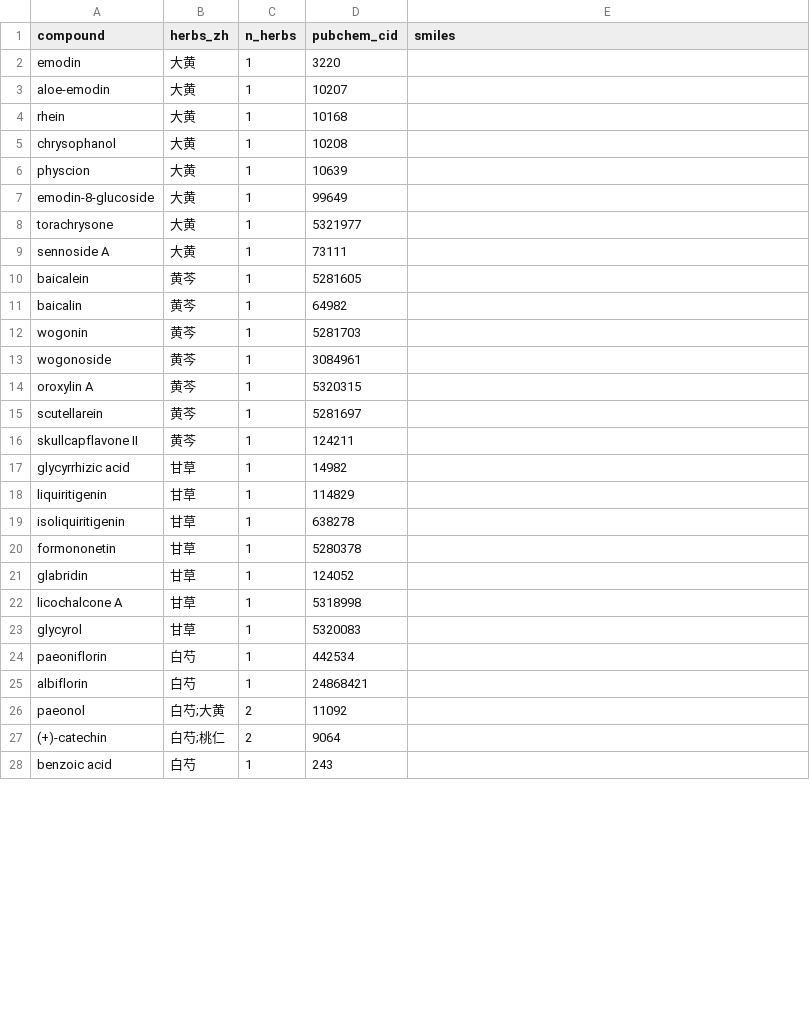
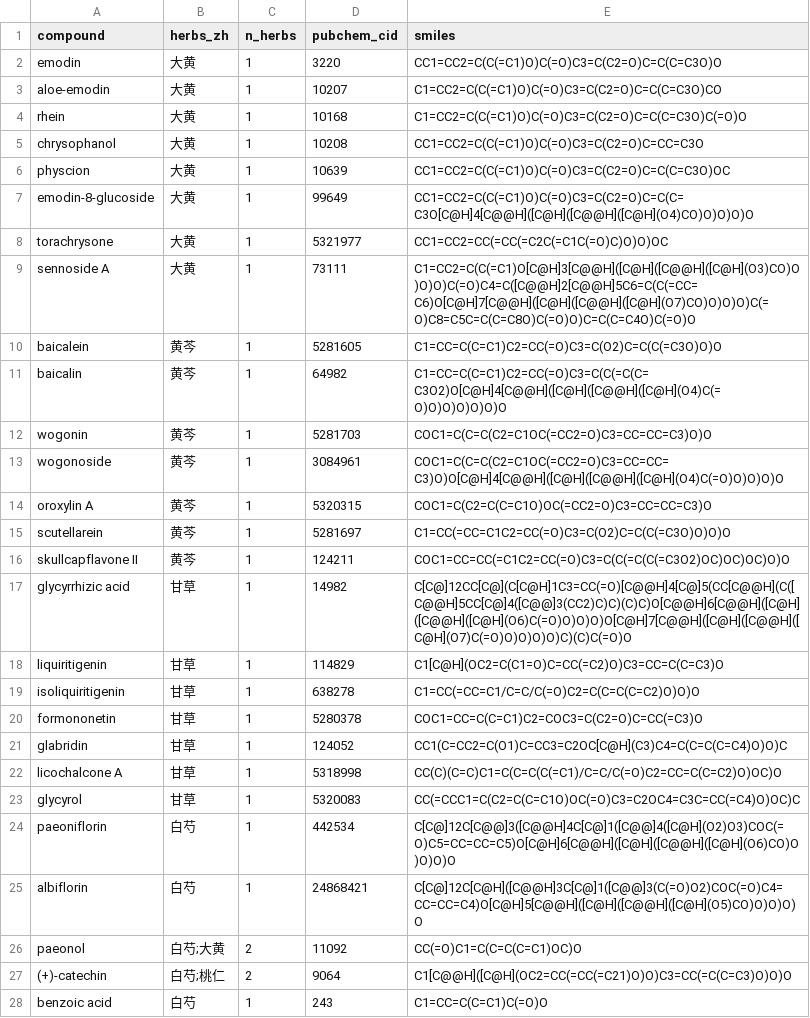
Before and after one commit to pariskang/HerbNetAgent, a CSV file: data/processed/compounds.csv, drawn as a sheet; only a part is shown; the diff covers the shown part only.

```diff
--- a/data/processed/compounds.csv
+++ b/data/processed/compounds.csv
@@ -1,28 +1,28 @@
 compound,herbs_zh,n_herbs,pubchem_cid,smiles
-emodin,大黄,1,3220,
-aloe-emodin,大黄,1,10207,
-rhein,大黄,1,10168,
-chrysophanol,大黄,1,10208,
-physcion,大黄,1,10639,
-emodin-8-glucoside,大黄,1,99649,
-torachrysone,大黄,1,5321977,
-sennoside A,大黄,1,73111,
-baicalein,黄芩,1,5281605,
-baicalin,黄芩,1,64982,
-wogonin,黄芩,1,5281703,
-wogonoside,黄芩,1,3084961,
-oroxylin A,黄芩,1,5320315,
-scutellarein,黄芩,1,5281697,
-skullcapflavone II,黄芩,1,124211,
-glycyrrhizic acid,甘草,1,14982,
-liquiritigenin,甘草,1,114829,
-isoliquiritigenin,甘草,1,638278,
-formononetin,甘草,1,5280378,
-glabridin,甘草,1,124052,
-licochalcone A,甘草,1,5318998,
-glycyrol,甘草,1,5320083,
-paeoniflorin,白芍,1,442534,
-albiflorin,白芍,1,24868421,
-paeonol,白芍;大黄,2,11092,
-(+)-catechin,白芍;桃仁,2,9064,
-benzoic acid,白芍,1,243,
+emodin,大黄,1,3220,CC1=CC2=C(C(=C1)O)C(=O)C3=C(C2=O)C=C(C=C3O)O
+aloe-emodin,大黄,1,10207,C1=CC2=C(C(=C1)O)C(=O)C3=C(C2=O)C=C(C=C3O)CO
+rhein,大黄,1,10168,C1=CC2=C(C(=C1)O)C(=O)C3=C(C2=O)C=C(C=C3O)C(=O)O
+chrysophanol,大黄,1,10208,CC1=CC2=C(C(=C1)O)C(=O)C3=C(C2=O)C=CC=C3O
+physcion,大黄,1,10639,CC1=CC2=C(C(=C1)O)C(=O)C3=C(C2=O)C=C(C=C3O)OC
+emodin-8-glucoside,大黄,1,99649,CC1=CC2=C(C(=C1)O)C(=O)C3=C(C2=O)C=C(C=C3O[C@H]4[C@@H]([C@H]([C@@H]([C@H](O4)CO)O)O)O)O
+torachrysone,大黄,1,5321977,CC1=CC2=CC(=CC(=C2C(=C1C(=O)C)O)O)OC
+sennoside A,大黄,1,73111,C1=CC2=C(C(=C1)O[C@H]3[C@@H]([C@H]([C@@H]([C@H](O3)CO)O)O)O)C(=O)C4=C([C@@H]2[C@@H]5C6=C(C(=CC=C6)O[C@H]7[C@@H]([C@H]([C@@H]([C@H](O7)CO)O)O)O)C(=O)C8=C5C=C(C=C8O)C(=O)O)C=C(C=C4O)C(=O)O
+baicalein,黄芩,1,5281605,C1=CC=C(C=C1)C2=CC(=O)C3=C(O2)C=C(C(=C3O)O)O
+baicalin,黄芩,1,64982,C1=CC=C(C=C1)C2=CC(=O)C3=C(C(=C(C=C3O2)O[C@H]4[C@@H]([C@H]([C@@H]([C@H](O4)C(=O)O)O)O)O)O)O
+wogonin,黄芩,1,5281703,COC1=C(C=C(C2=C1OC(=CC2=O)C3=CC=CC=C3)O)O
+wogonoside,黄芩,1,3084961,COC1=C(C=C(C2=C1OC(=CC2=O)C3=CC=CC=C3)O)O[C@H]4[C@@H]([C@H]([C@@H]([C@H](O4)C(=O)O)O)O)O
+oroxylin A,黄芩,1,5320315,COC1=C(C2=C(C=C1O)OC(=CC2=O)C3=CC=CC=C3)O
+scutellarein,黄芩,1,5281697,C1=CC(=CC=C1C2=CC(=O)C3=C(O2)C=C(C(=C3O)O)O)O
+skullcapflavone II,黄芩,1,124211,COC1=CC=CC(=C1C2=CC(=O)C3=C(C(=C(C(=C3O2)OC)OC)OC)O)O
+glycyrrhizic acid,甘草,1,14982,C[C@]12CC[C@](C[C@H]1C3=CC(=O)[C@@H]4[C@]5(CC[C@@H](C([C@@H]5CC[C@]4([C@@]3(CC2)C)C)(C)C)O[C@@H]6[C@@H]([C@H]([C@@H]([C@H](O6)C(=O)O)O)O)O[C@H]7[C@@H]([C@H]([C@@H]([C@H](O7)C(=O)O)O)O)O)C)(C)C(=O)O
+liquiritigenin,甘草,1,114829,C1[C@H](OC2=C(C1=O)C=CC(=C2)O)C3=CC=C(C=C3)O
+isoliquiritigenin,甘草,1,638278,C1=CC(=CC=C1/C=C/C(=O)C2=C(C=C(C=C2)O)O)O
+formononetin,甘草,1,5280378,COC1=CC=C(C=C1)C2=COC3=C(C2=O)C=CC(=C3)O
+glabridin,甘草,1,124052,CC1(C=CC2=C(O1)C=CC3=C2OC[C@H](C3)C4=C(C=C(C=C4)O)O)C
+licochalcone A,甘草,1,5318998,CC(C)(C=C)C1=C(C=C(C(=C1)/C=C/C(=O)C2=CC=C(C=C2)O)OC)O
+glycyrol,甘草,1,5320083,CC(=CCC1=C(C2=C(C=C1O)OC(=O)C3=C2OC4=C3C=CC(=C4)O)OC)C
+paeoniflorin,白芍,1,442534,C[C@]12C[C@@]3([C@@H]4C[C@]1([C@@]4([C@H](O2)O3)COC(=O)C5=CC=CC=C5)O[C@H]6[C@@H]([C@H]([C@@H]([C@H](O6)CO)O)O)O)O
+albiflorin,白芍,1,24868421,C[C@]12C[C@H]([C@@H]3C[C@]1([C@@]3(C(=O)O2)COC(=O)C4=CC=CC=C4)O[C@H]5[C@@H]([C@H]([C@@H]([C@H](O5)CO)O)O)O)O
+paeonol,白芍;大黄,2,11092,CC(=O)C1=C(C=C(C=C1)OC)O
+(+)-catechin,白芍;桃仁,2,9064,C1[C@@H]([C@H](OC2=CC(=CC(=C21)O)O)C3=CC(=C(C=C3)O)O)O
+benzoic acid,白芍,1,243,C1=CC=C(C=C1)C(=O)O
```
Also changed, not shown: 19 edited cells elsewhere in this file, 21 other files.
